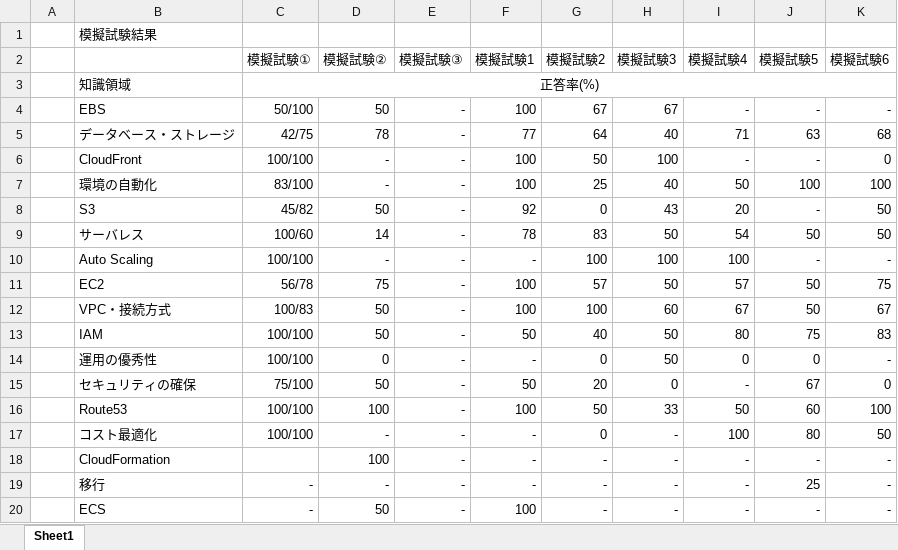
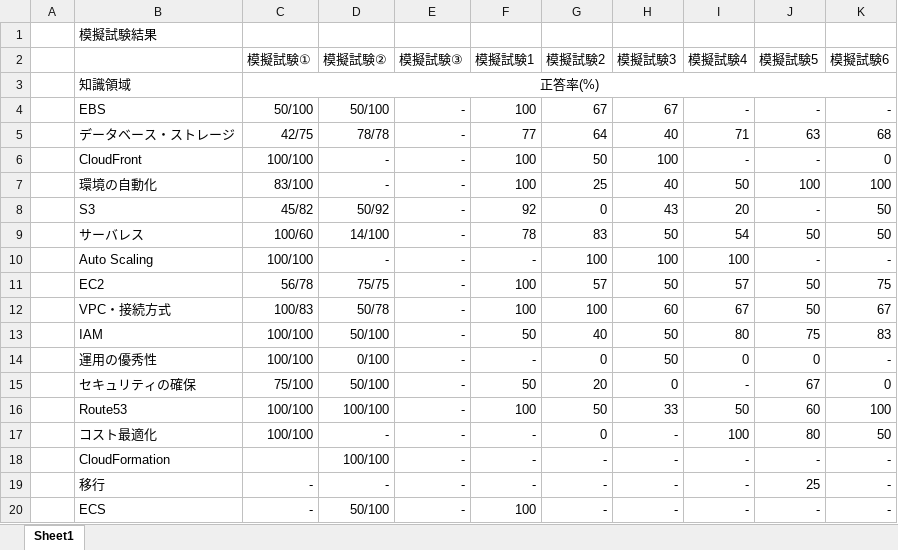
Before and after one commit to kohei-1078/AWS_Study, an Excel workbook: 模擬試験結果.xlsx, sheet Sheet1, drawn as a sheet; values as stored, in another font and other column widths than the file's, no borders; the diff names each change by its address in the sheet, - before the commit and + after, or states it on an @@ line.

Commit message:
模擬試験②2回目結果

```diff
--- a/模擬試験結果.xlsx (sheet Sheet1)
+++ b/模擬試験結果.xlsx (sheet Sheet1)
-D4 (模擬試験②): 50
+D4 (模擬試験②): 50/100
-D5 (模擬試験②): 78
+D5 (模擬試験②): 78/78
-D8 (模擬試験②): 50
+D8 (模擬試験②): 50/92
-D9 (模擬試験②): 14
+D9 (模擬試験②): 14/100
-D11 (模擬試験②): 75
+D11 (模擬試験②): 75/75
-D12 (模擬試験②): 50
+D12 (模擬試験②): 50/78
-D13 (模擬試験②): 50
+D13 (模擬試験②): 50/100
-D14 (模擬試験②): 0
+D14 (模擬試験②): 0/100
-D15 (模擬試験②): 50
+D15 (模擬試験②): 50/100
-D16 (模擬試験②): 100
+D16 (模擬試験②): 100/100
-D18 (模擬試験②): 100
+D18 (模擬試験②): 100/100
-D20 (模擬試験②): 50
+D20 (模擬試験②): 50/100
```
Also changed, not shown: 2 other files.
